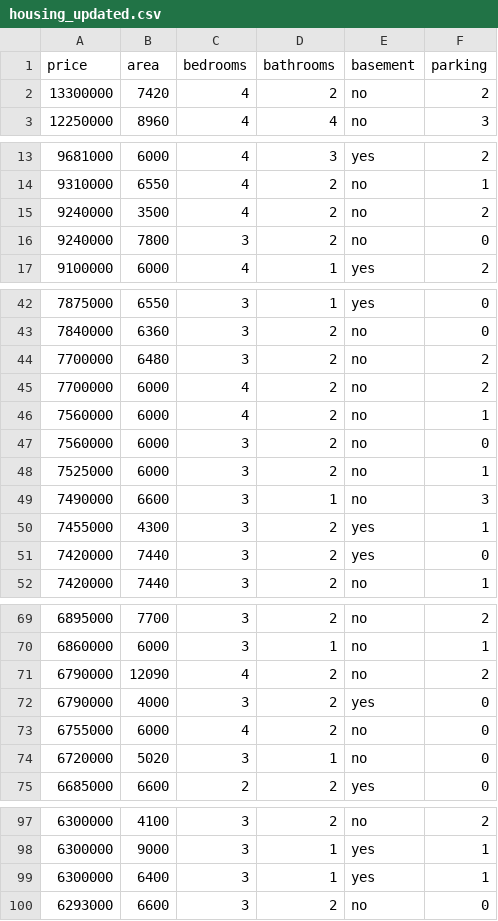
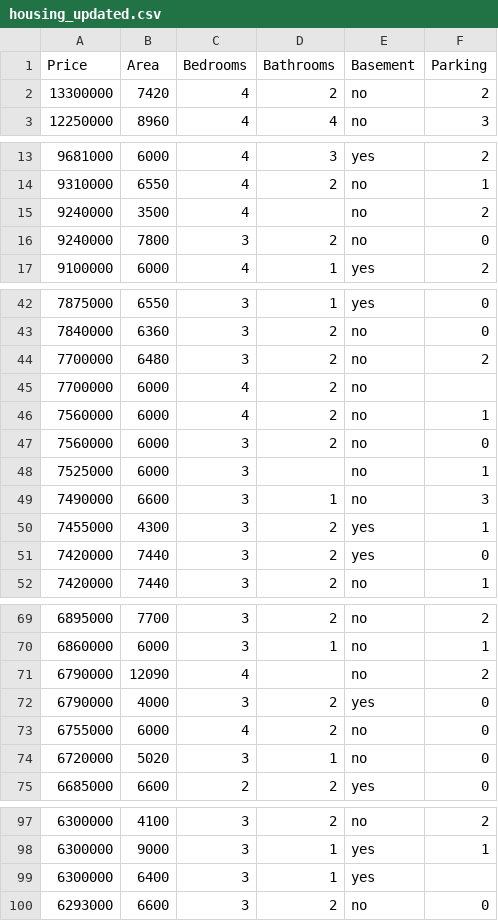
Before and after one commit to shahbano-farooq/Machine-Learning, a CSV file: housing_updated.csv, drawn as a sheet; only a part is shown, gaps mark what is left out; the diff covers the shown part only.

Commit message:
Added Null values and dropped columns to show pre-processing

```diff
--- a/housing_updated.csv
+++ b/housing_updated.csv
@@ -1,2 +1,2 @@
-price,area,bedrooms,bathrooms,basement,parking
+Price,Area,Bedrooms,Bathrooms,Basement,Parking
 13300000,7420,4,2,no,2
@@ -14,3 +14,3 @@ price,area,bedrooms,bathrooms,basement,parking
 9310000,6550,4,2,no,1
-9240000,3500,4,2,no,2
+9240000,3500,4,,no,2
 9240000,7800,3,2,no,0
@@ -44,6 +44,6 @@ price,area,bedrooms,bathrooms,basement,parking
 7700000,6480,3,2,no,2
-7700000,6000,4,2,no,2
+7700000,6000,4,2,no,
 7560000,6000,4,2,no,1
 7560000,6000,3,2,no,0
-7525000,6000,3,2,no,1
+7525000,6000,3,,no,1
 7490000,6600,3,1,no,3
@@ -70,3 +70,3 @@ price,area,bedrooms,bathrooms,basement,parking
 6860000,6000,3,1,no,1
-6790000,12090,4,2,no,2
+6790000,12090,4,,no,2
 6790000,4000,3,2,yes,0
@@ -98,3 +98,3 @@ price,area,bedrooms,bathrooms,basement,parking
 6300000,9000,3,1,yes,1
-6300000,6400,3,1,yes,1
+6300000,6400,3,1,yes,
 6293000,6600,3,2,no,0
```
Also changed, not shown: 2 edited cells elsewhere in this file.
